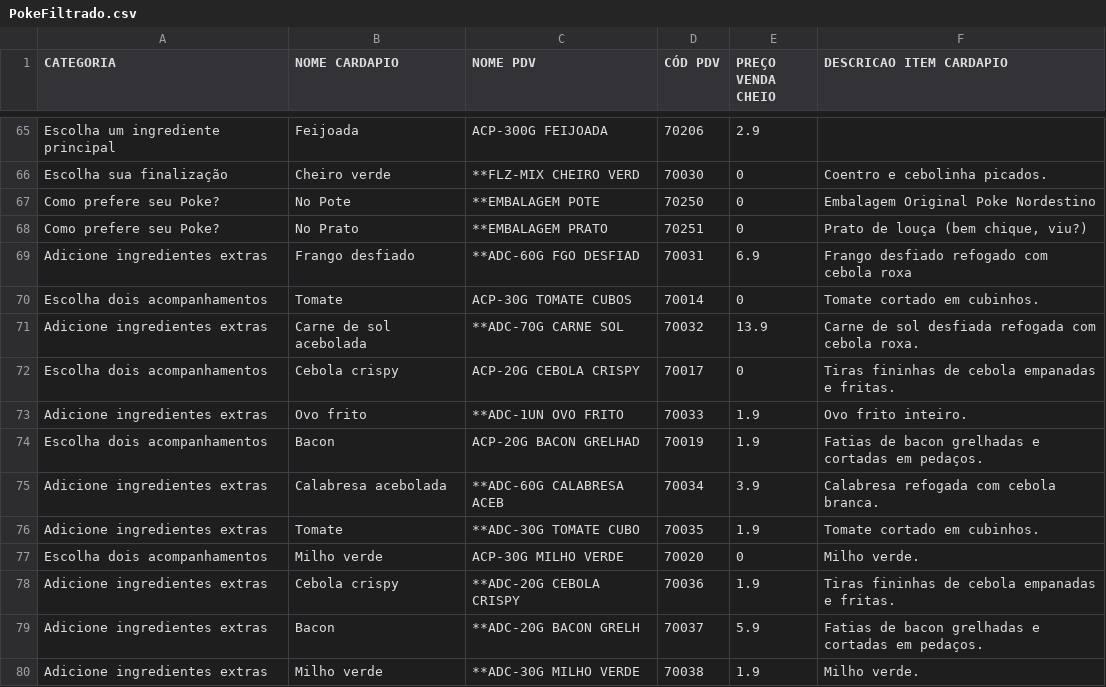
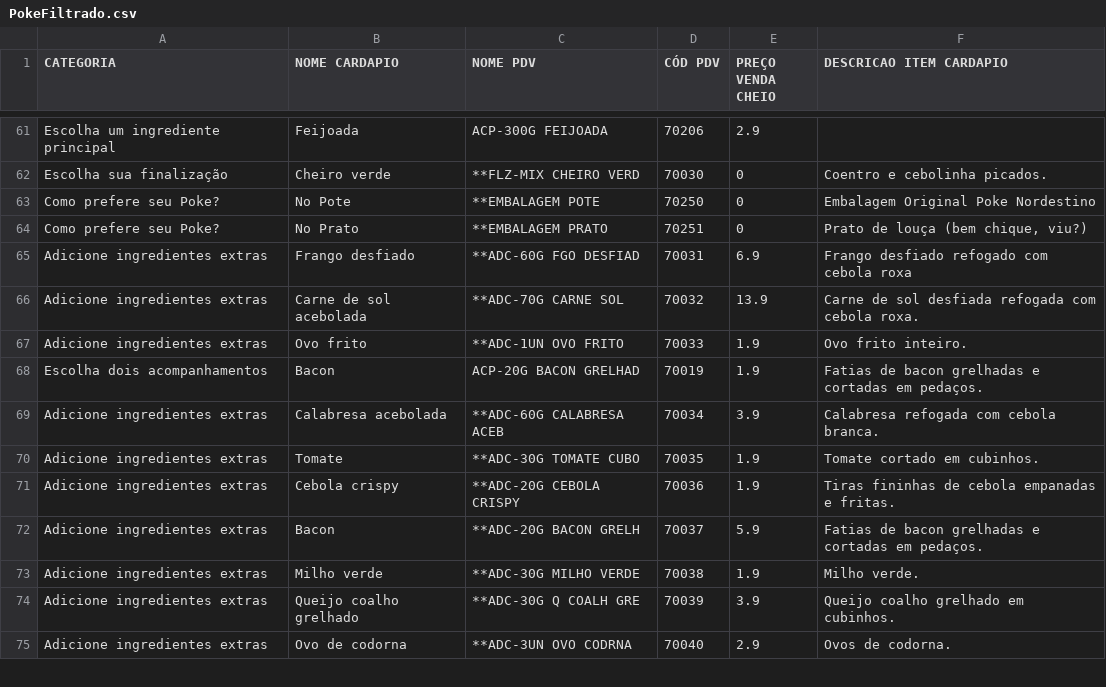
Before and after one commit to mnogp4/Cardapio-Menu, a CSV file: PokeFiltrado.csv, drawn as a sheet; only a part is shown, gaps mark what is left out; the shorter side is filled out with more unchanged rows; the diff covers the shown part only; the diff names each change by its address in the sheet, - before the commit and + after, or states it on an @@ line.

```diff
--- a/PokeFiltrado.csv
+++ b/PokeFiltrado.csv
-row 70: Escolha dois acompanhamentos | Tomate | ACP-30G TOMATE CUBOS | 70014 | 0 | Tomate cortado em cubinhos.
-row 72: Escolha dois acompanhamentos | Cebola crispy | ACP-20G CEBOLA CRISPY | 70017 | 0 | Tiras fininhas de cebola empanadas e fritas.
-row 77: Escolha dois acompanhamentos | Milho verde | ACP-30G MILHO VERDE | 70020 | 0 | Milho verde.
```
Also changed, not shown: 19 removed rows elsewhere in this file, MenuFiltrado.csv.
